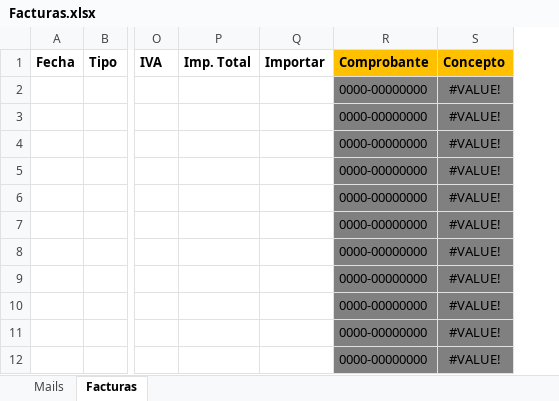
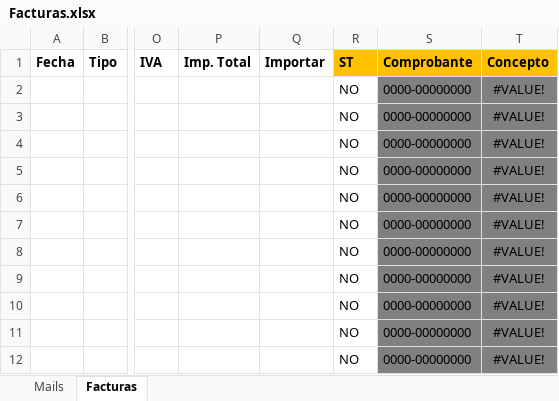
Before and after one commit to abustosp/Descargar-y-Enviar-Facturas-de-1-contribuyente, an Excel workbook: Facturas.xlsx, sheet Facturas, drawn as a sheet; only a part is shown, gaps mark what is left out; values as stored, in another font and other column widths than the file's, no borders; the diff names each change by its address in the sheet, - before the commit and + after, or states it on an @@ line.

Commit message:
add ST column

```diff
--- a/Facturas.xlsx (sheet Facturas)
+++ b/Facturas.xlsx (sheet Facturas)
+column R, rows 1-12: ST | NO | NO | NO | NO | NO | NO | NO | NO | NO | NO | NO
```
